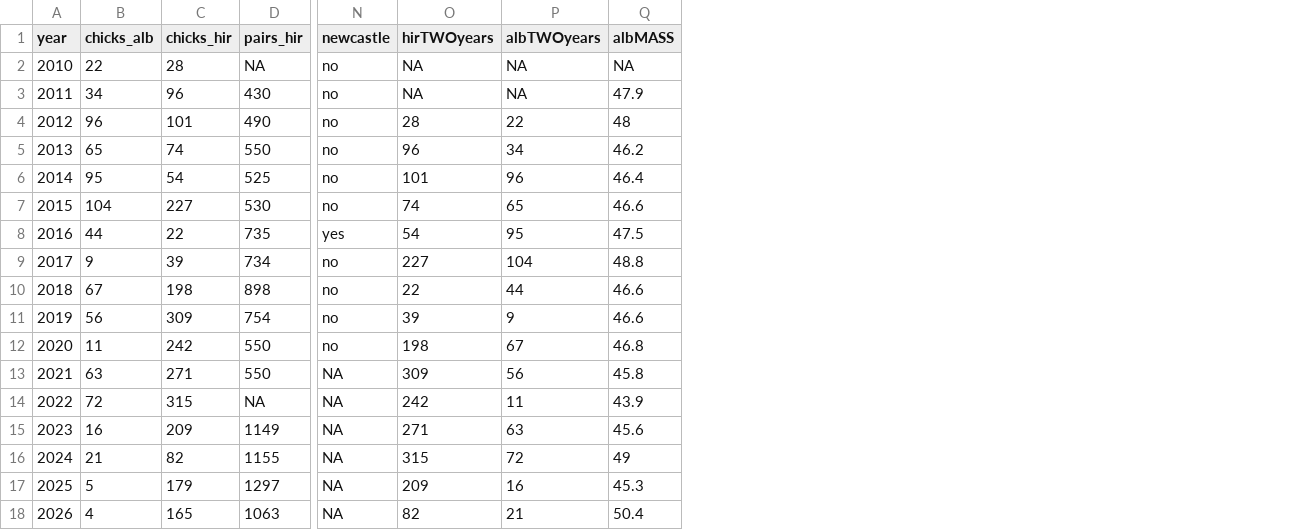
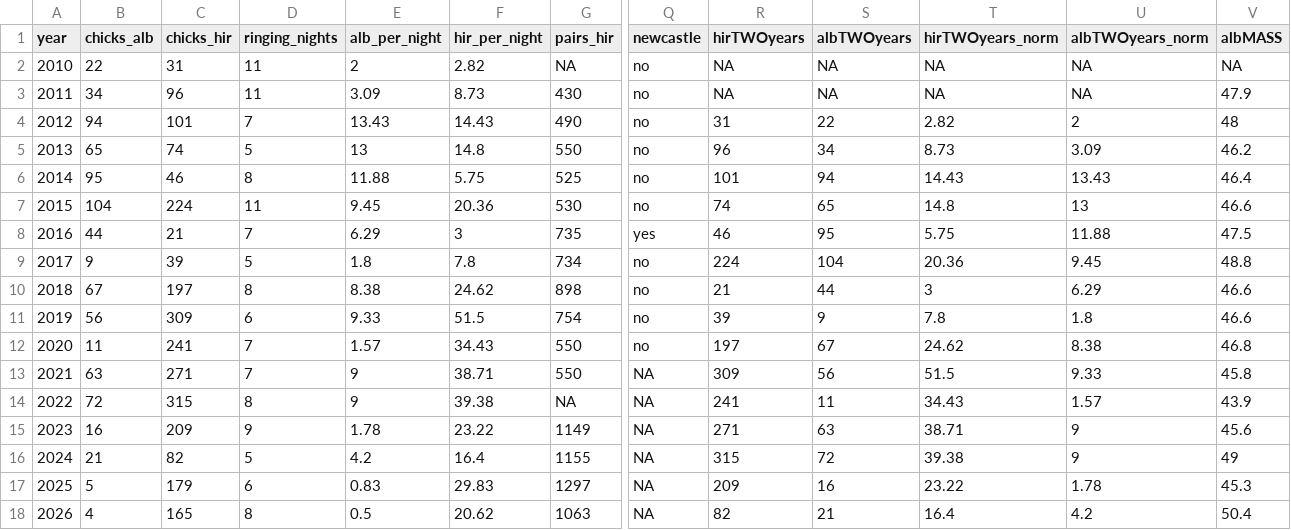
Before and after one commit to Inbal-Schekler/Terns-population-crush-paper, a CSV file: data_processed/master_dataset_2010_2026.csv, drawn as a sheet; only a part is shown, gaps mark what is left out; addresses are those after the commit; the diff names each change by its address in the sheet, - before the commit and + after, or states it on an @@ line.

Commit message:
Rebuild master_dataset_2010_2026.csv with verified chick counts + normalized values
chicks_alb/chicks_hir now sourced from chicks_ringed_from_raw_2010_2026.csv
(issue #12's verified ground truth) instead of summary_2026.xlsx. Added
ringing_nights, alb_per_night, hir_per_night, and normalized competition-lag
terms (hirTWOyears_norm/albTWOyears_norm) alongside the raw counts - not
replacing them, per usual practice on this repo. hirTWOyears/albTWOyears
recomputed from the corrected counts, shifting a handful of values slightly.

Re-ran mass_analysis/scripts/02_mass_analysis.Rmd afterward to restore
hirMASS/albMASS/hirMASS_breed/albMASS_breed, which 00_build_dataset.R alone
doesn't produce - verified its other outputs came out byte-identical.

```diff
--- a/data_processed/master_dataset_2010_2026.csv
+++ b/data_processed/master_dataset_2010_2026.csv
+column D (ringing_nights), rows 2-18: 11 | 11 | 7 | 5 | 8 | 11 | 7 | 5 | 8 | 6 | 7 | 7 | 8 | 9 | 5 | 6 | 8
+column E (alb_per_night), rows 2-18: 2 | 3.09 | 13.43 | 13 | 11.88 | 9.45 | 6.29 | 1.8 | 8.38 | 9.33 | 1.57 | 9 | 9 | 1.78 | 4.2 | 0.83 | 0.5
+column F (hir_per_night), rows 2-18: 2.82 | 8.73 | 14.43 | 14.8 | 5.75 | 20.36 | 3 | 7.8 | 24.62 | 51.5 | 34.43 | 38.71 | 39.38 | 23.22 | 16.4 | 29.83 | 20.62
+column T (hirTWOyears_norm), rows 2-18: NA | NA | 2.82 | 8.73 | 14.43 | 14.8 | 5.75 | 20.36 | 3 | 7.8 | 24.62 | 51.5 | 34.43 | 38.71 | 39.38 | 23.22 | 16.4
+column U (albTWOyears_norm), rows 2-18: NA | NA | 2 | 3.09 | 13.43 | 13 | 11.88 | 9.45 | 6.29 | 1.8 | 8.38 | 9.33 | 1.57 | 9 | 9 | 1.78 | 4.2
-C2 (chicks_hir): 28
+C2 (chicks_hir): 31
-B4 (chicks_alb): 96
+B4 (chicks_alb): 94
-R4 (hirTWOyears): 28
+R4 (hirTWOyears): 31
-C6 (chicks_hir): 54
+C6 (chicks_hir): 46
-S6 (albTWOyears): 96
+S6 (albTWOyears): 94
-C7 (chicks_hir): 227
+C7 (chicks_hir): 224
-C8 (chicks_hir): 22
+C8 (chicks_hir): 21
-R8 (hirTWOyears): 54
+R8 (hirTWOyears): 46
-R9 (hirTWOyears): 227
+R9 (hirTWOyears): 224
-C10 (chicks_hir): 198
+C10 (chicks_hir): 197
-R10 (hirTWOyears): 22
+R10 (hirTWOyears): 21
-C12 (chicks_hir): 242
+C12 (chicks_hir): 241
-R12 (hirTWOyears): 198
+R12 (hirTWOyears): 197
-R14 (hirTWOyears): 242
+R14 (hirTWOyears): 241
```
Also changed, not shown: 2 other files.
